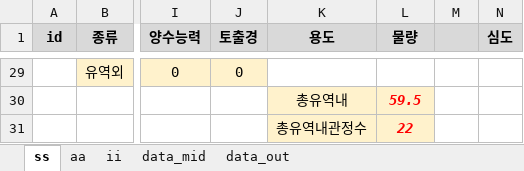
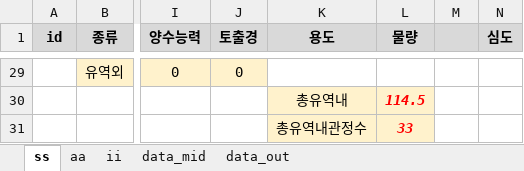
Before and after one commit to ihanseol/02_Excel, an Excel workbook: 07_LandSlide/06_기사용관정/A1_기사용관정현황_2024_01_26.xlsm, sheet ss, drawn as a sheet; only a part is shown, gaps mark what is left out; values as stored, in another font and other column widths than the file's, no borders; charts and pictures not drawn; the diff covers the shown part only; the diff names each change by its address in the sheet, - before the commit and + after, or states it on an @@ line.

```diff
--- a/07_LandSlide/06_기사용관정/A1_기사용관정현황_2024_01_26.xlsm (sheet ss)
+++ b/07_LandSlide/06_기사용관정/A1_기사용관정현황_2024_01_26.xlsm (sheet ss)
-L30 (물량): 59.5
+L30 (물량): 114.5
-L31 (물량): 22
+L31 (물량): 33
```
Also changed, not shown: 71 edited cells elsewhere in this sheet, sheet aa, formulas that keep their value, charts or pictures, 1 other file.
